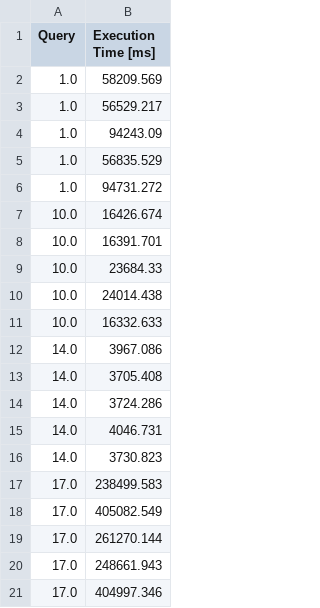
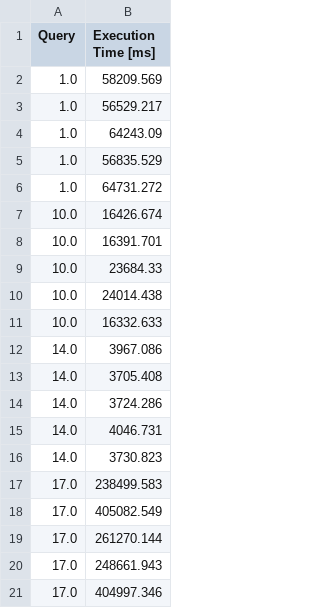
Before and after one commit to ValentinisAlessio/DM_Final_Project, a CSV file: times/fragmentation_with_idx.csv, drawn as a sheet.

Commit message:
Data :)

```diff
--- a/times/fragmentation_with_idx.csv
+++ b/times/fragmentation_with_idx.csv
@@ -3,5 +3,5 @@ Query,Execution Time [ms]
 1.0,56529.217
-1.0,94243.09
+1.0,64243.09
 1.0,56835.529
-1.0,94731.272
+1.0,64731.272
 10.0,16426.674
```
